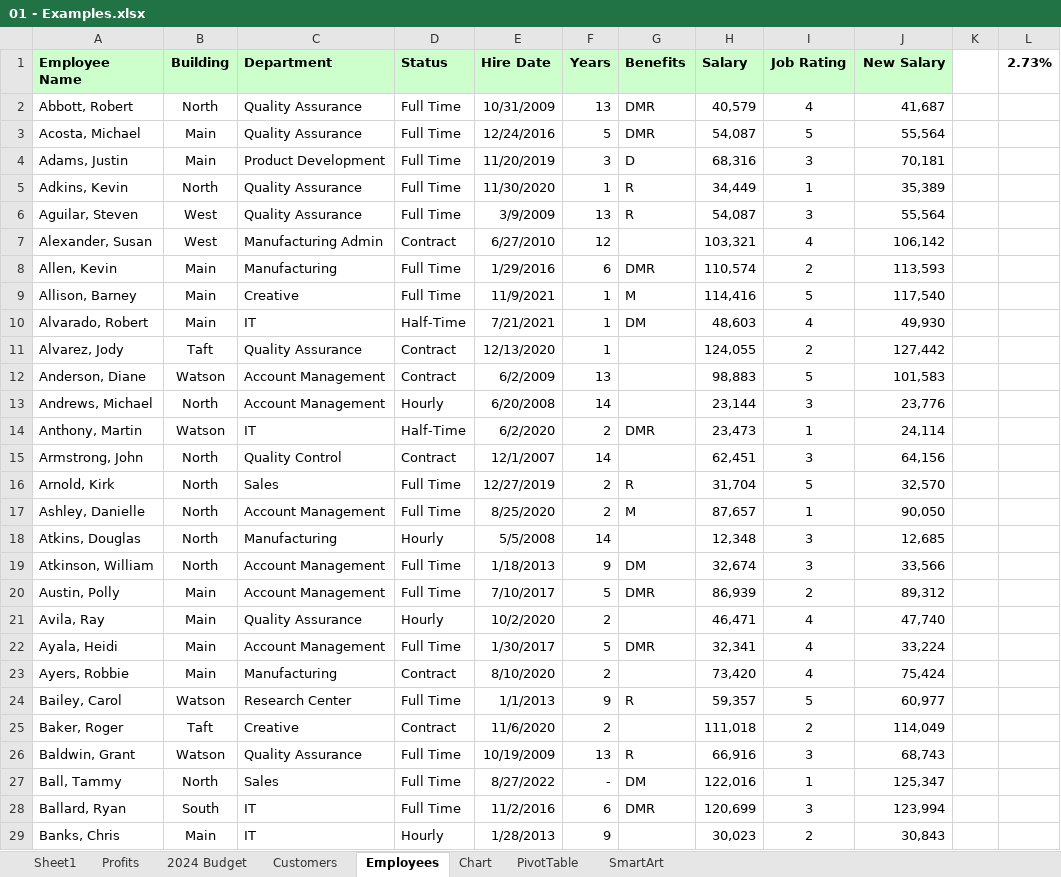
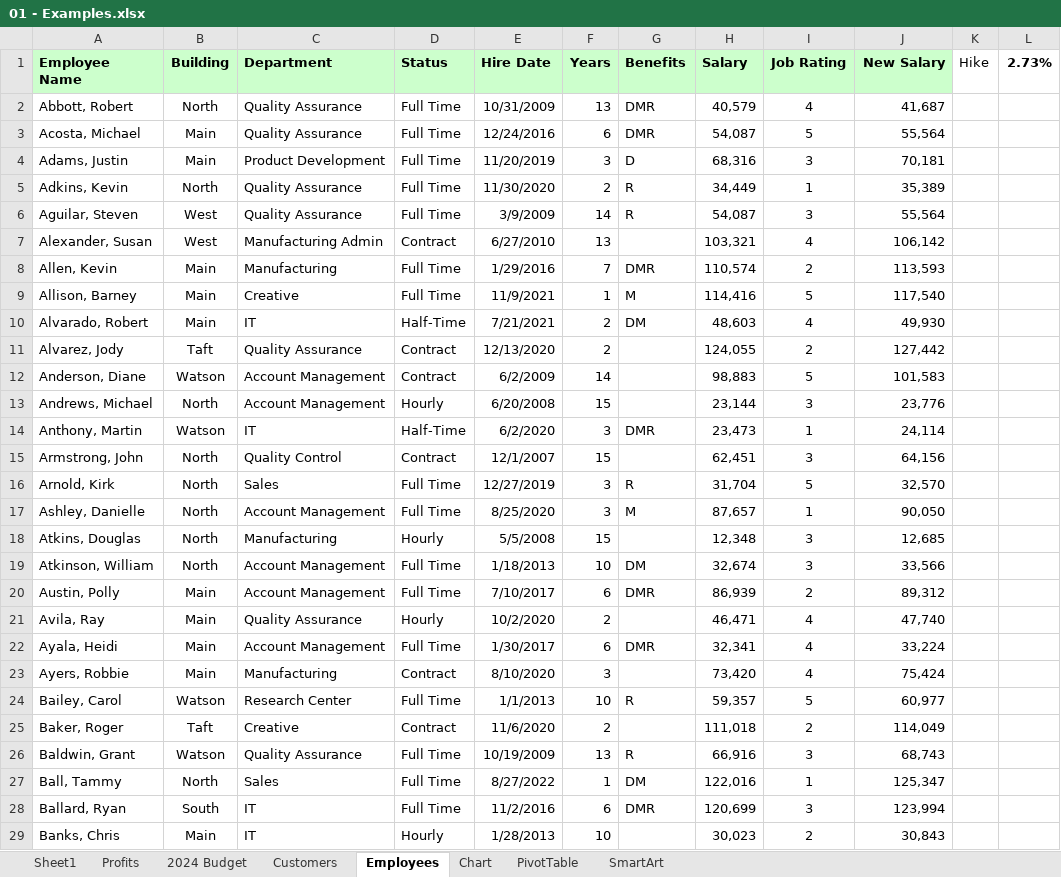
Before and after one commit to pvsprasadreddy/MicrosoftExcelSampleLL, an Excel workbook: Excel Basic Essential/Ex_Files_Excel_EssT_MSFT_365/Exercise Files/01 - Examples.xlsx, sheet Employees, drawn as a sheet; only a part is shown; values as stored, in another font and other column widths than the file's, no borders; table styles not drawn; the diff covers the shown part only; the diff names each change by its address in the sheet, - before the commit and + after, or states it on an @@ line.

Commit message:
Add files via upload

```diff
--- a/Excel Basic Essential/Ex_Files_Excel_EssT_MSFT_365/Exercise Files/01 - Examples.xlsx (sheet Employees)
+++ b/Excel Basic Essential/Ex_Files_Excel_EssT_MSFT_365/Exercise Files/01 - Examples.xlsx (sheet Employees)
-K1: (empty)
+K1: Hike
-F3 (Years): 5
+F3 (Years): 6
-F5 (Years): 1
+F5 (Years): 2
-F6 (Years): 13
+F6 (Years): 14
-F7 (Years): 12
+F7 (Years): 13
-F8 (Years): 6
+F8 (Years): 7
-F10:F11 (Years): 1
+F10:F11 (Years): 2
-F12 (Years): 13
+F12 (Years): 14
-F13 (Years): 14
+F13 (Years): 15
-F14 (Years): 2
+F14 (Years): 3
-F15 (Years): 14
+F15 (Years): 15
-F16:F17 (Years): 2
+F16:F17 (Years): 3
-F18 (Years): 14
+F18 (Years): 15
-F19 (Years): 9
+F19 (Years): 10
-F20 (Years): 5
+F20 (Years): 6
-F22 (Years): 5
+F22 (Years): 6
-F23 (Years): 2
+F23 (Years): 3
-F24 (Years): 9
+F24 (Years): 10
-F27 (Years): -
+F27 (Years): 1
-F29 (Years): 9
+F29 (Years): 10
```
Also changed, not shown: 595 edited cells elsewhere in this sheet, sheet PivotTable, sheet Sheet1, sheet SmartArt, charts or pictures.
